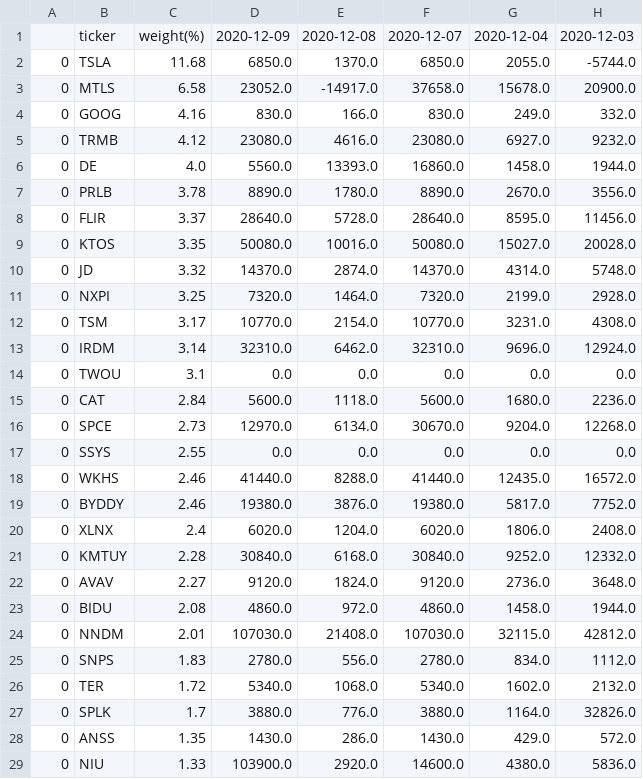
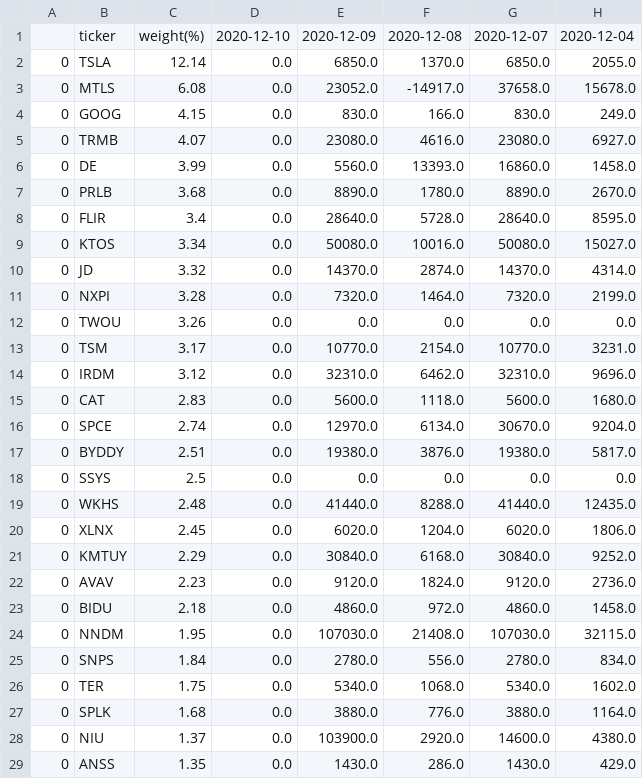
Before and after one commit to usastockinvest/arkinvest, a CSV file: data/arkq_shares_chg.csv, drawn as a sheet; only a part is shown; removed rows and columns are numbered as before the commit, all else as after; the diff covers the shown part only; the diff names each change by its address in the sheet, - before the commit and + after, or states it on an @@ line.

```diff
--- a/data/arkq_shares_chg.csv
+++ b/data/arkq_shares_chg.csv
+column D, rows 1-11: 2020-12-10 | 0.0 | 0.0 | 0.0 | 0.0 | 0.0 | 0.0 | 0.0 | 0.0 | 0.0 | 0.0; rows 13-16: all 0.0; rows 18-27: all 0.0; row 29: 0.0
-column H, rows 1-13: 2020-12-03 | -5744.0 | 20900.0 | 332.0 | 9232.0 | 1944.0 | 3556.0 | 11456.0 | 20028.0 | 5748.0 | 2928.0 | 4308.0 | 12924.0; rows 15-18: 2236.0 | 12268.0 | 0.0 | 16572.0; rows 20-28: 2408.0 | 12332.0 | 3648.0 | 1944.0 | 42812.0 | 1112.0 | 2132.0 | 32826.0 | 572.0
-C2: 11.68
+C2: 12.14
-C3: 6.58
+C3: 6.08
-C4: 4.16
+C4: 4.15
-C5: 4.12
+C5: 4.07
-C6: 4.0
+C6: 3.99
-C7: 3.78
+C7: 3.68
-C8: 3.37
+C8: 3.4
-C9: 3.35
+C9: 3.34
-C11: 3.25
+C11: 3.28
+row 12: 0 | TWOU | 3.26 | 0.0 | 0.0 | 0.0 | 0.0 | 0.0
-C14: 3.14
+C14: 3.12
-row 14: 0 | TWOU | 3.1 | 0.0 | 0.0 | 0.0 | 0.0 | 0.0
-C15: 2.84
+C15: 2.83
-C16: 2.73
+C16: 2.74
+row 17: 0 | BYDDY | 2.51 | 0.0 | 19380.0 | 3876.0 | 19380.0 | 5817.0
-C18: 2.55
+C18: 2.5
-C19: 2.46
+C19: 2.48
-row 19: 0 | BYDDY | 2.46 | 19380.0 | 3876.0 | 19380.0 | 5817.0 | 7752.0
-C20: 2.4
+C20: 2.45
-C21: 2.28
+C21: 2.29
-C22: 2.27
+C22: 2.23
-C23: 2.08
+C23: 2.18
-C24: 2.01
+C24: 1.95
-C25: 1.83
+C25: 1.84
-C26: 1.72
+C26: 1.75
-C27: 1.7
+C27: 1.68
+row 28: 0 | NIU | 1.37 | 0.0 | 103900.0 | 2920.0 | 14600.0 | 4380.0
-row 29: 0 | NIU | 1.33 | 103900.0 | 2920.0 | 14600.0 | 4380.0 | 5836.0
```
Also changed, not shown: 1 added row, 1 removed row and 7 edited cells elsewhere in this file, data/arkf_shares_chg.csv, data/arkg_daily.csv, 8 other files.
